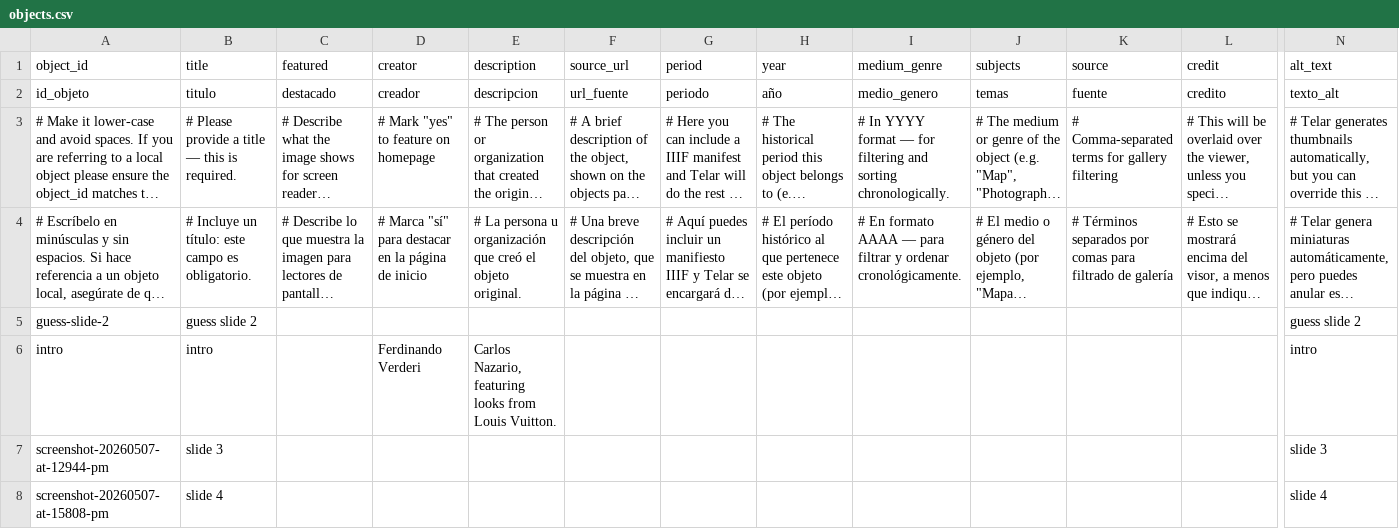
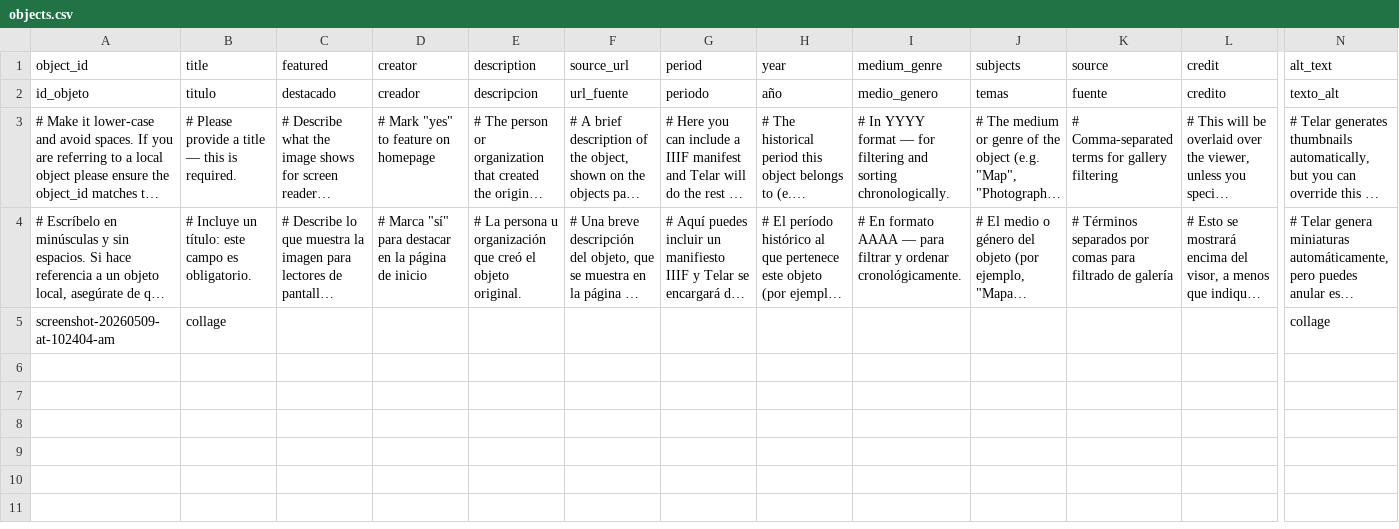
Before and after one commit to jjuarezmendoza/jjuarezproject, a CSV file: telar-content/spreadsheets/objects.csv, drawn as a sheet; only a part is shown, gaps mark what is left out; long unchanged cells end in …; removed rows and columns are numbered as before the commit, all else as after; rows hold the shown columns only; the diff names each change by its address in the sheet, - before the commit and + after, or states it on an @@ line.

Commit message:
Add screenshot-20260509-at-102404-am via Telar Compositor [skip ci]

```diff
--- a/telar-content/spreadsheets/objects.csv
+++ b/telar-content/spreadsheets/objects.csv
-row 5: guess-slide-2 | guess slide 2 |  |  |  |  |  |  |  |  |  |  | guess slide 2
-row 6: intro | intro |  | Ferdinando Verderi | Carlos Nazario, featuring looks from Louis Vuitton. |  |  |  |  |  |  |  | intro
-row 7: screenshot-20260507-at-12944-pm | slide 3 |  |  |  |  |  |  |  |  |  |  | slide 3
-row 8: screenshot-20260507-at-15808-pm | slide 4 |  |  |  |  |  |  |  |  |  |  | slide 4
+row 5: screenshot-20260509-at-102404-am | collage |  |  |  |  |  |  |  |  |  |  | collage
```
Also changed, not shown: 1 other file.
